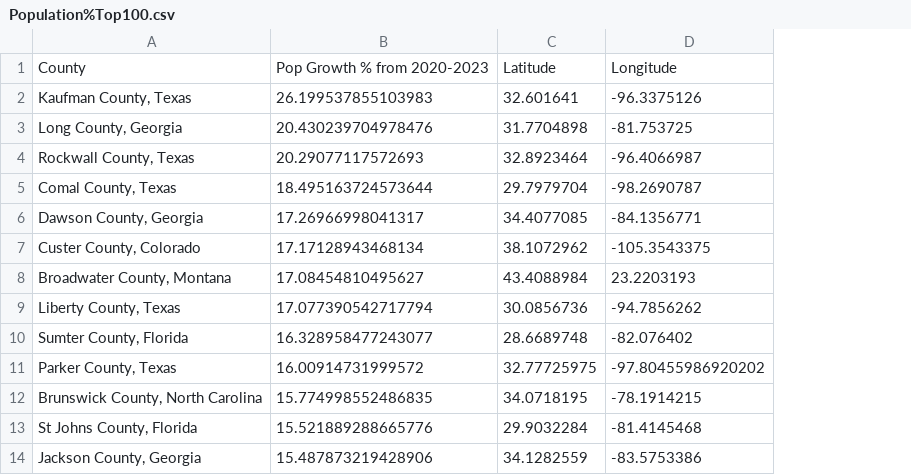
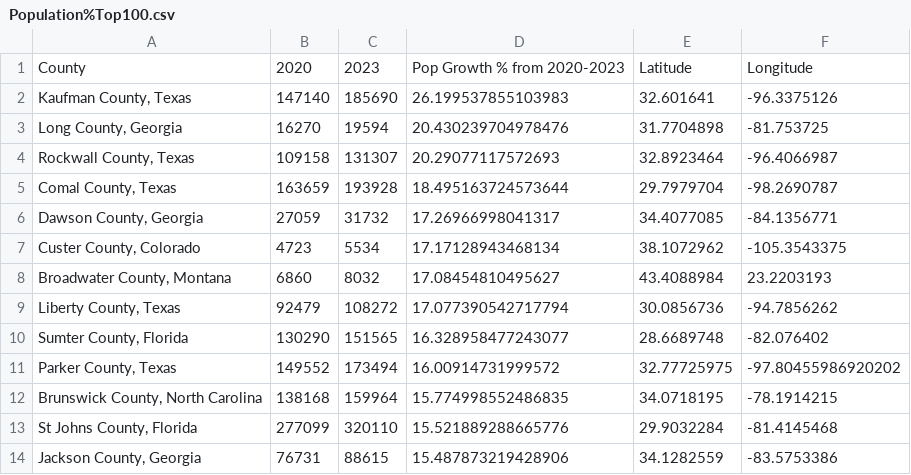
Before and after one commit to smsimba225/Project_1, a CSV file: Resources/Population%Top100.csv, drawn as a sheet; only a part is shown; the diff names each change by its address in the sheet, - before the commit and + after, or states it on an @@ line.

```diff
--- a/Resources/Population%Top100.csv
+++ b/Resources/Population%Top100.csv
+column B, rows 1-14: 2020 | 147140 | 16270 | 109158 | 163659 | 27059 | 4723 | 6860 | 92479 | 130290 | 149552 | 138168 | 277099 | 76731
+column C, rows 1-14: 2023 | 185690 | 19594 | 131307 | 193928 | 31732 | 5534 | 8032 | 108272 | 151565 | 173494 | 159964 | 320110 | 88615
```
Also changed, not shown: Resources/Top100%Medianincome.csv, 1 other file.
